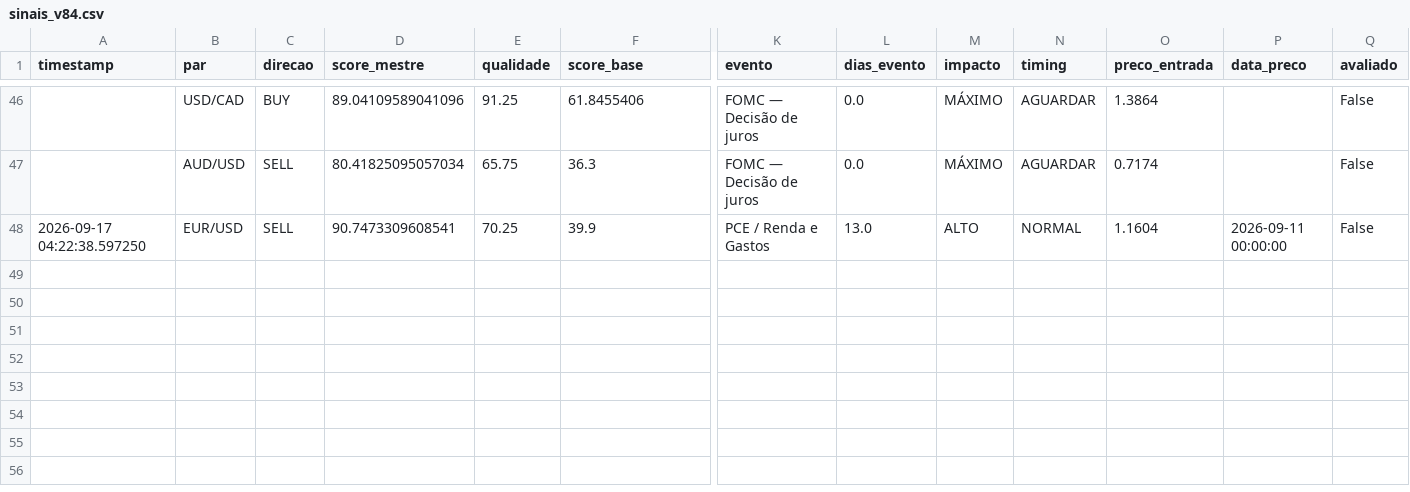
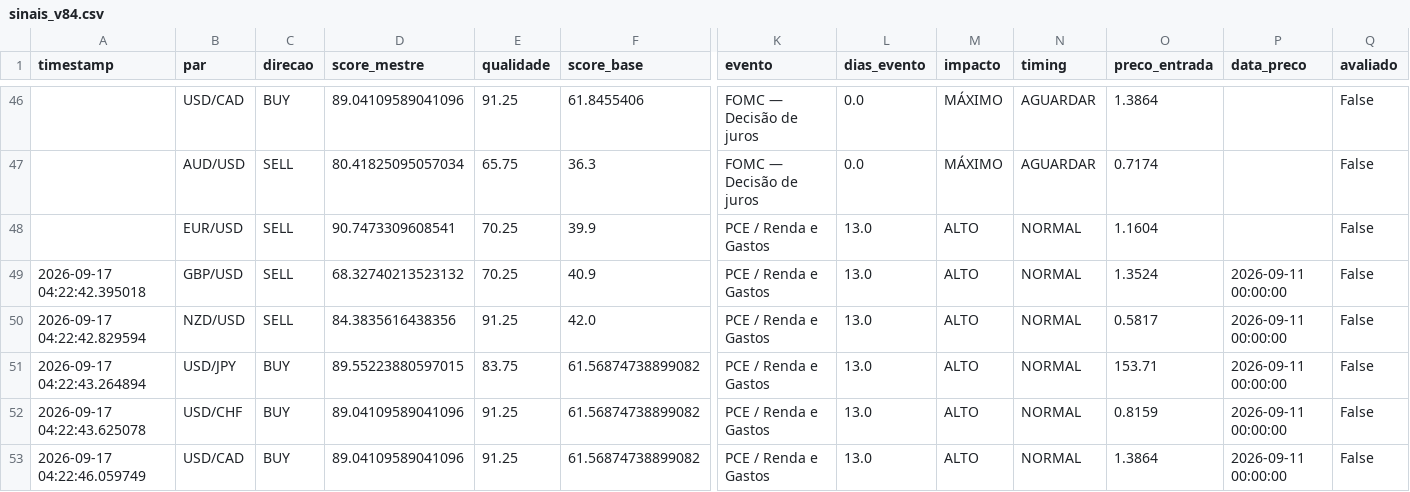
Before and after one commit to aparecidomikael97-ship-it/usd-macro-pro-v4, a CSV file: dados/sinais_v84.csv, drawn as a sheet; only a part is shown, gaps mark what is left out; rows hold the shown columns only; the diff names each change by its address in the sheet, - before the commit and + after, or states it on an @@ line.

```diff
--- a/dados/sinais_v84.csv
+++ b/dados/sinais_v84.csv
-A48 (timestamp): 2026-09-17 04:22:38.597250
+A48 (timestamp): (empty)
-P48 (data_preco): 2026-09-11 00:00:00
+P48 (data_preco): (empty)
+row 49: 2026-09-17 04:22:42.395018 | GBP/USD | SELL | 68.32740213523132 | 70.25 | 40.9 | PCE / Renda e Gastos | 13.0 | ALTO | NORMAL | 1.3524 | 2026-09-11 00:00:00 | False
+row 50: 2026-09-17 04:22:42.829594 | NZD/USD | SELL | 84.3835616438356 | 91.25 | 42.0 | PCE / Renda e Gastos | 13.0 | ALTO | NORMAL | 0.5817 | 2026-09-11 00:00:00 | False
+row 51: 2026-09-17 04:22:43.264894 | USD/JPY | BUY | 89.55223880597015 | 83.75 | 61.56874738899082 | PCE / Renda e Gastos | 13.0 | ALTO | NORMAL | 153.71 | 2026-09-11 00:00:00 | False
+row 52: 2026-09-17 04:22:43.625078 | USD/CHF | BUY | 89.04109589041096 | 91.25 | 61.56874738899082 | PCE / Renda e Gastos | 13.0 | ALTO | NORMAL | 0.8159 | 2026-09-11 00:00:00 | False
+row 53: 2026-09-17 04:22:46.059749 | USD/CAD | BUY | 89.04109589041096 | 91.25 | 61.56874738899082 | PCE / Renda e Gastos | 13.0 | ALTO | NORMAL | 1.3864 | 2026-09-11 00:00:00 | False
```
